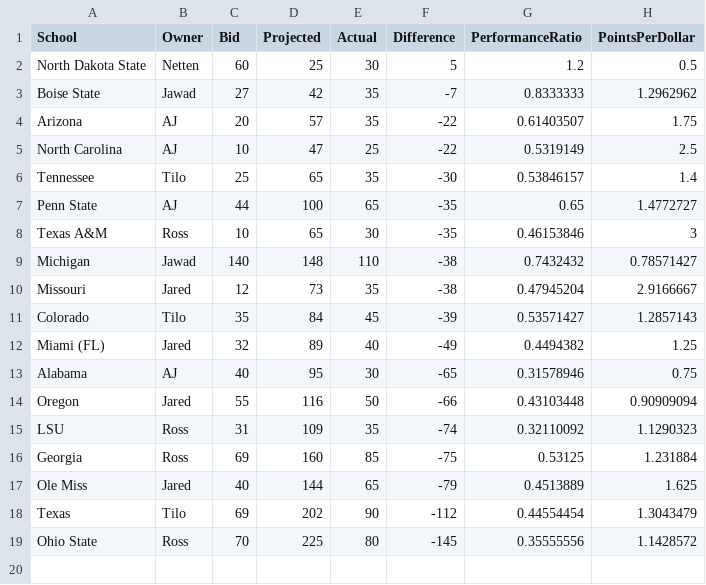
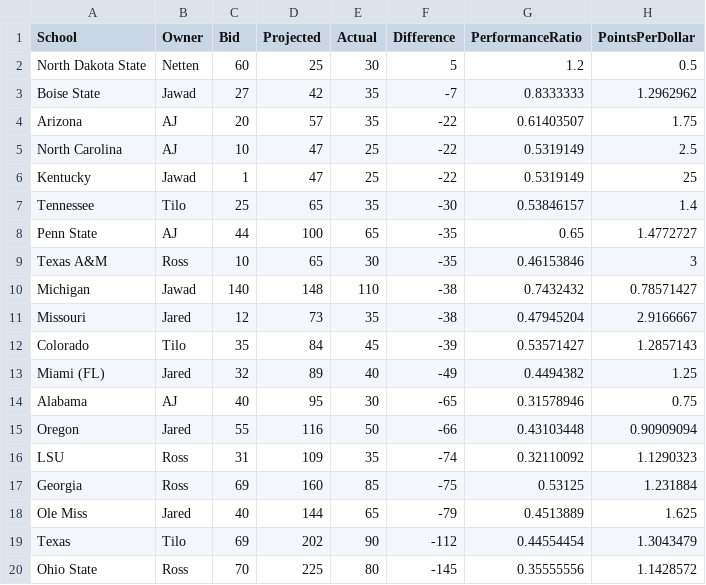
Before and after one commit to zo0o0ot/draft-scorer-nfl, a CSV file: leagify-result-stats/2025/2025LeagifySchoolStats.csv, drawn as a sheet.

Commit message:
Pick 30. Jawad returns! Kentucky hits!

```diff
--- a/leagify-result-stats/2025/2025LeagifySchoolStats.csv
+++ b/leagify-result-stats/2025/2025LeagifySchoolStats.csv
@@ -5,2 +5,3 @@ Arizona,AJ,20,57,35,-22,0.61403507,1.75
 North Carolina,AJ,10,47,25,-22,0.5319149,2.5
+Kentucky,Jawad,1,47,25,-22,0.5319149,25
 Tennessee,Tilo,25,65,35,-30,0.53846157,1.4
```
Also changed, not shown: leagify-result-stats/2025/2025DraftPointsBySchool.csv, leagify-result-stats/2025/2025Flops.csv, 3 other files.
